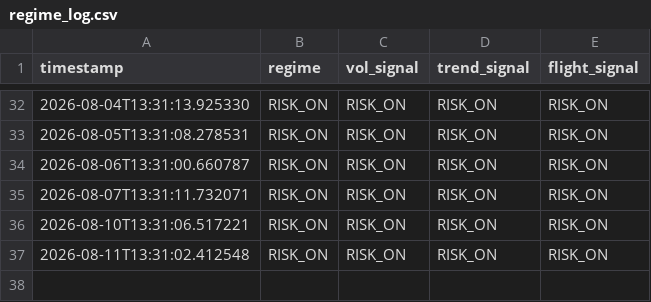
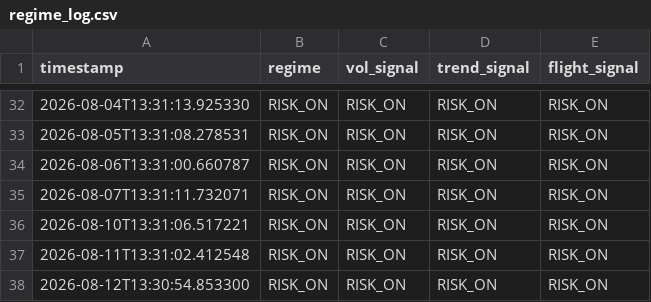
Before and after one commit to Tyler-Morton/BeatTheComp, a CSV file: regime_log.csv, drawn as a sheet; only a part is shown, gaps mark what is left out; the diff names each change by its address in the sheet, - before the commit and + after, or states it on an @@ line.

```diff
--- a/regime_log.csv
+++ b/regime_log.csv
+row 38: 2026-08-12T13:30:54.853300 | RISK_ON | RISK_ON | RISK_ON | RISK_ON
```
Also changed, not shown: daily_log.csv, watchlist_log.csv, 1 other file.
